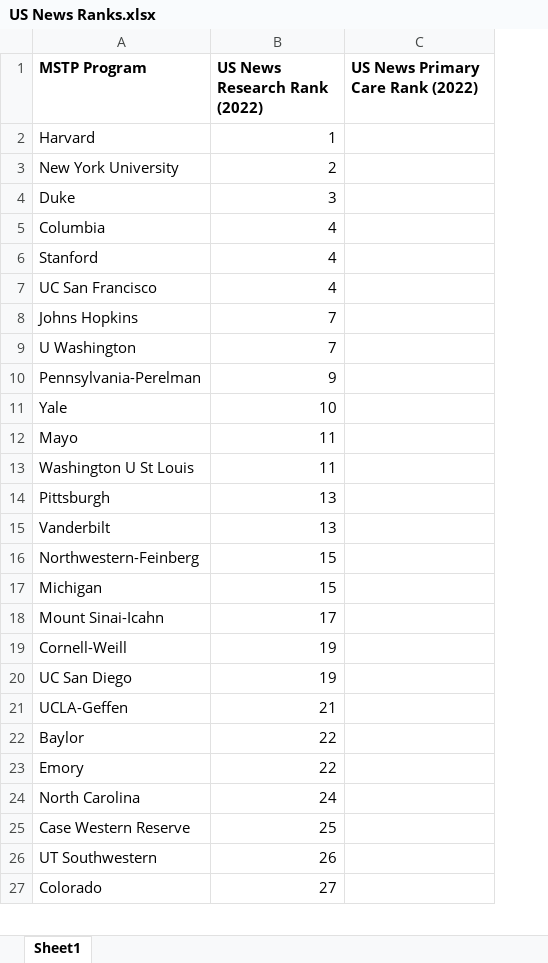
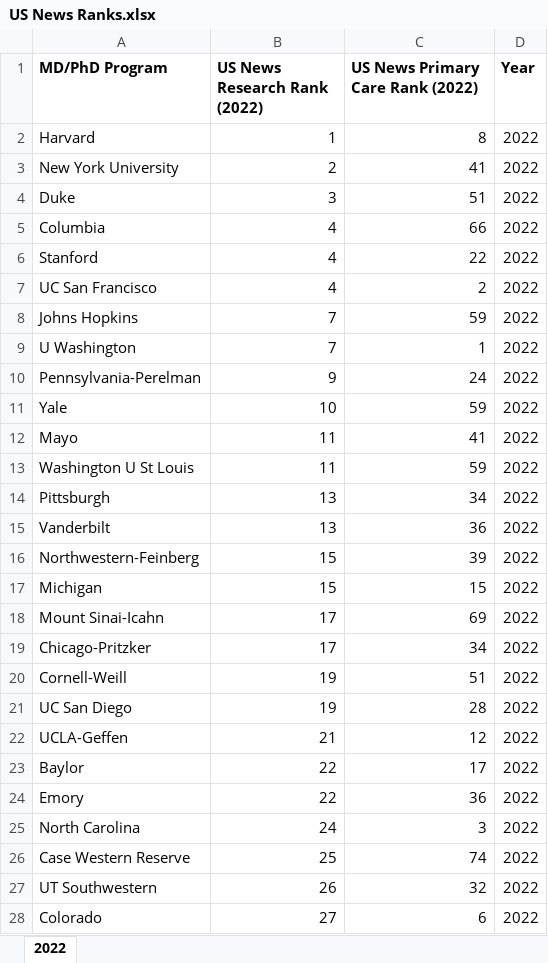
Before and after one commit to toofastdan117/SDN_Physician_Scientist_Analysis, an Excel workbook: B8 Tables/US News Ranks.xlsx, sheet 2022, drawn as a sheet; only a part is shown; values as stored, in another font and other column widths than the file's, no borders; addresses are those after the commit; the diff covers the shown part only; the diff names each change by its address in the sheet, - before the commit and + after, or states it on an @@ line.

```diff
--- a/B8 Tables/US News Ranks.xlsx (sheet 2022)
+++ b/B8 Tables/US News Ranks.xlsx (sheet 2022)
-sheet tab: Sheet1
+sheet tab: 2022
+column D (Year), rows 2-18: all 2022; rows 20-28: all 2022
-A1: MSTP Program
+A1: MD/PhD Program
-C2 (US News Primary Care Rank (2022)): (empty)
+C2 (US News Primary Care Rank (2022)): 8
-C3 (US News Primary Care Rank (2022)): (empty)
+C3 (US News Primary Care Rank (2022)): 41
-C4 (US News Primary Care Rank (2022)): (empty)
+C4 (US News Primary Care Rank (2022)): 51
-C5 (US News Primary Care Rank (2022)): (empty)
+C5 (US News Primary Care Rank (2022)): 66
-C6 (US News Primary Care Rank (2022)): (empty)
+C6 (US News Primary Care Rank (2022)): 22
-C7 (US News Primary Care Rank (2022)): (empty)
+C7 (US News Primary Care Rank (2022)): 2
-C8 (US News Primary Care Rank (2022)): (empty)
+C8 (US News Primary Care Rank (2022)): 59
-C9 (US News Primary Care Rank (2022)): (empty)
+C9 (US News Primary Care Rank (2022)): 1
-C10 (US News Primary Care Rank (2022)): (empty)
+C10 (US News Primary Care Rank (2022)): 24
-C11 (US News Primary Care Rank (2022)): (empty)
+C11 (US News Primary Care Rank (2022)): 59
-C12 (US News Primary Care Rank (2022)): (empty)
+C12 (US News Primary Care Rank (2022)): 41
-C13 (US News Primary Care Rank (2022)): (empty)
+C13 (US News Primary Care Rank (2022)): 59
-C14 (US News Primary Care Rank (2022)): (empty)
+C14 (US News Primary Care Rank (2022)): 34
-C15 (US News Primary Care Rank (2022)): (empty)
+C15 (US News Primary Care Rank (2022)): 36
-C16 (US News Primary Care Rank (2022)): (empty)
+C16 (US News Primary Care Rank (2022)): 39
-C17 (US News Primary Care Rank (2022)): (empty)
+C17 (US News Primary Care Rank (2022)): 15
-C18 (US News Primary Care Rank (2022)): (empty)
+C18 (US News Primary Care Rank (2022)): 69
+row 19: Chicago-Pritzker | 17 | 34 | 2022
-C20 (US News Primary Care Rank (2022)): (empty)
+C20 (US News Primary Care Rank (2022)): 51
-C21 (US News Primary Care Rank (2022)): (empty)
+C21 (US News Primary Care Rank (2022)): 28
-C22 (US News Primary Care Rank (2022)): (empty)
+C22 (US News Primary Care Rank (2022)): 12
-C23 (US News Primary Care Rank (2022)): (empty)
+C23 (US News Primary Care Rank (2022)): 17
-C24 (US News Primary Care Rank (2022)): (empty)
+C24 (US News Primary Care Rank (2022)): 36
-C25 (US News Primary Care Rank (2022)): (empty)
+C25 (US News Primary Care Rank (2022)): 3
-C26 (US News Primary Care Rank (2022)): (empty)
+C26 (US News Primary Care Rank (2022)): 74
-C27 (US News Primary Care Rank (2022)): (empty)
+C27 (US News Primary Care Rank (2022)): 32
-C28 (US News Primary Care Rank (2022)): (empty)
+C28 (US News Primary Care Rank (2022)): 6
```
Also changed, not shown: 26 added rows and 17 edited cells elsewhere in this sheet, B8 Tables/AAMC Table B-8 Merged.xlsx, SDN interviews/2021-2022 summary stats.xlsx, 12 other files.
